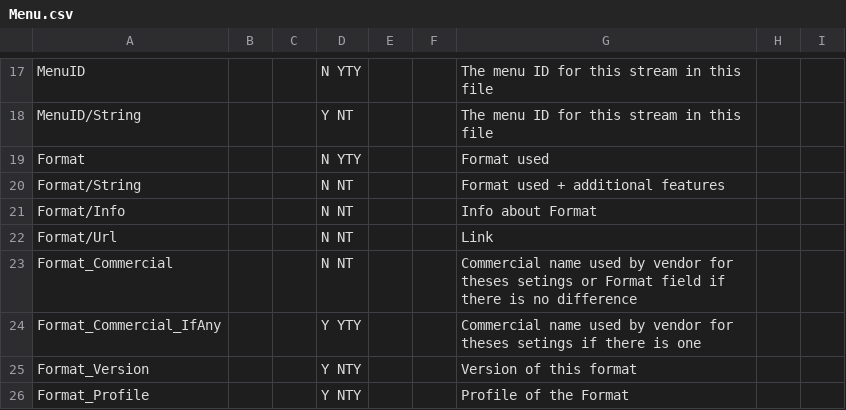
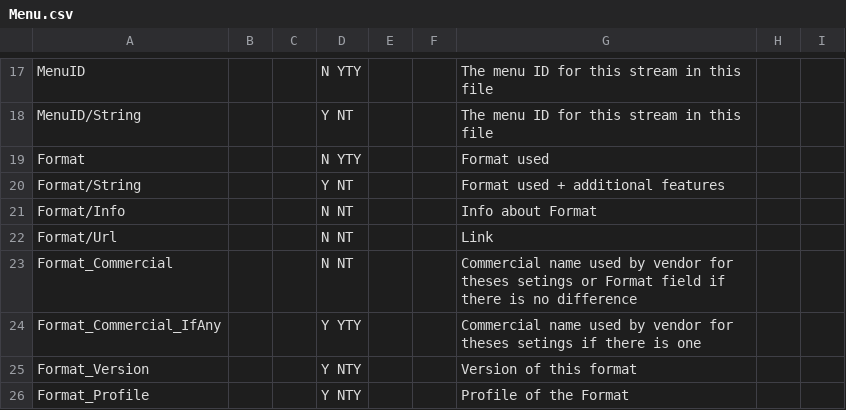
Before and after one commit to MediaArea/MediaInfoLib, a CSV file: Source/Resource/Text/Stream/Menu.csv, drawn as a sheet; only a part is shown, gaps mark what is left out.

Commit message:
x Menu format is visible

```diff
--- a/Source/Resource/Text/Stream/Menu.csv
+++ b/Source/Resource/Text/Stream/Menu.csv
@@ -19,3 +19,3 @@ MenuID/String;;;Y NT;;;The menu ID for this stream in this file
 Format;;;N YTY;;;Format used
-Format/String;;;N NT;;;Format used + additional features
+Format/String;;;Y NT;;;Format used + additional features
 Format/Info;;;N NT;;;Info about Format
```
Also changed, not shown: 1 other file.
